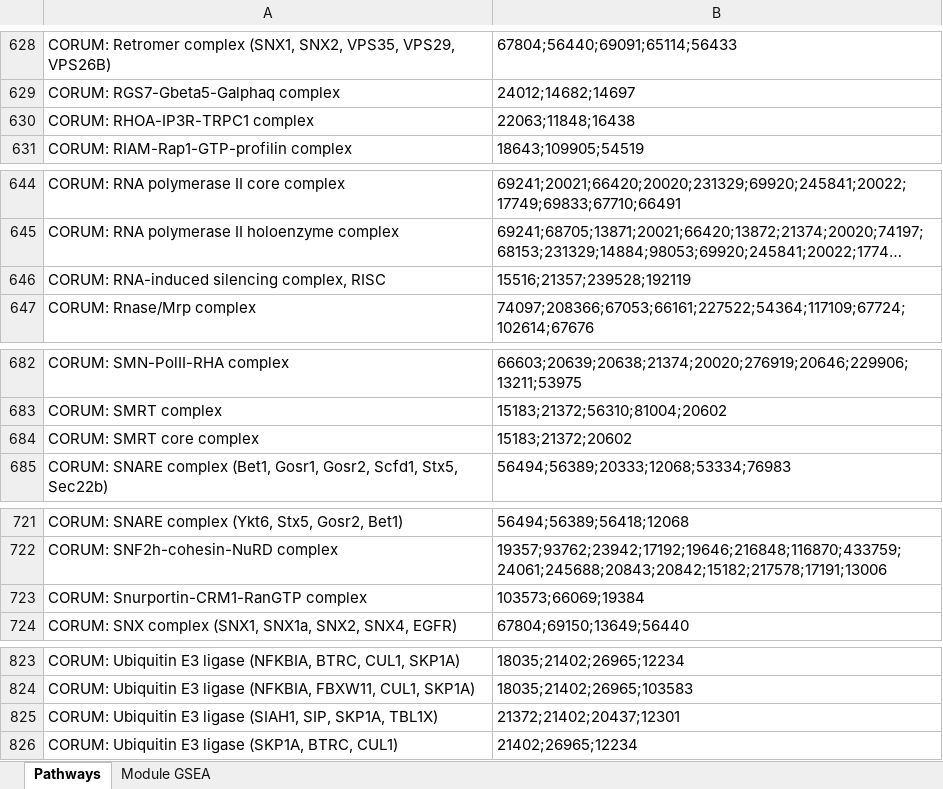
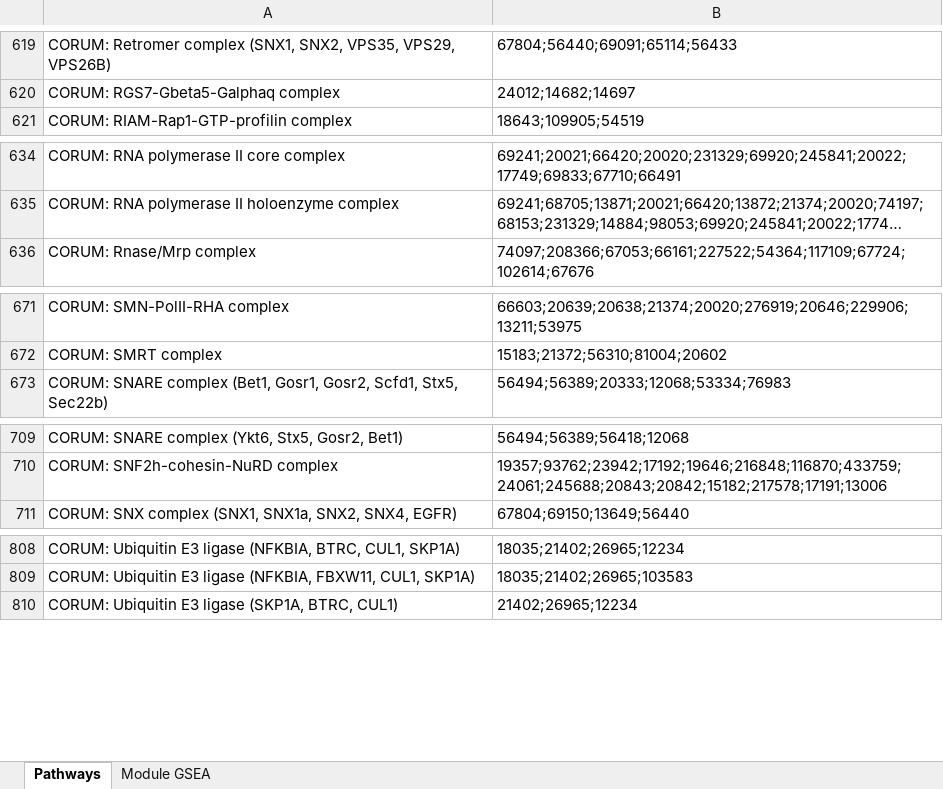
Before and after one commit to twesleyb/SwipProteomics, an Excel workbook: tables/S4_Module_GSEA_Results.xlsx, sheet Pathways, drawn as a sheet; only a part is shown, gaps mark what is left out; long unchanged cells end in …; values as stored, in another font and other column widths than the file's, no borders; removed rows and columns are numbered as before the commit, all else as after; the diff covers the shown part only; the diff names each change by its address in the sheet, - before the commit and + after, or states it on an @@ line.

```diff
--- a/tables/S4_Module_GSEA_Results.xlsx (sheet Pathways)
+++ b/tables/S4_Module_GSEA_Results.xlsx (sheet Pathways)
-row 630: CORUM: RHOA-IP3R-TRPC1 complex | 22063;11848;16438
-row 646: CORUM: RNA-induced silencing complex, RISC | 15516;21357;239528;192119
-row 684: CORUM: SMRT core complex | 15183;21372;20602
-row 723: CORUM: Snurportin-CRM1-RanGTP complex | 103573;66069;19384
-row 825: CORUM: Ubiquitin E3 ligase (SIAH1, SIP, SKP1A, TBL1X) | 21372;21402;20437;12301
```
Also changed, not shown: 1 added row and 14 removed rows elsewhere in this sheet, sheet Module GSEA, tables/S4_SWIP_Module_Results.xlsx, tables/S5_SWIP_Module_GOF.xlsx, 14 other files.
